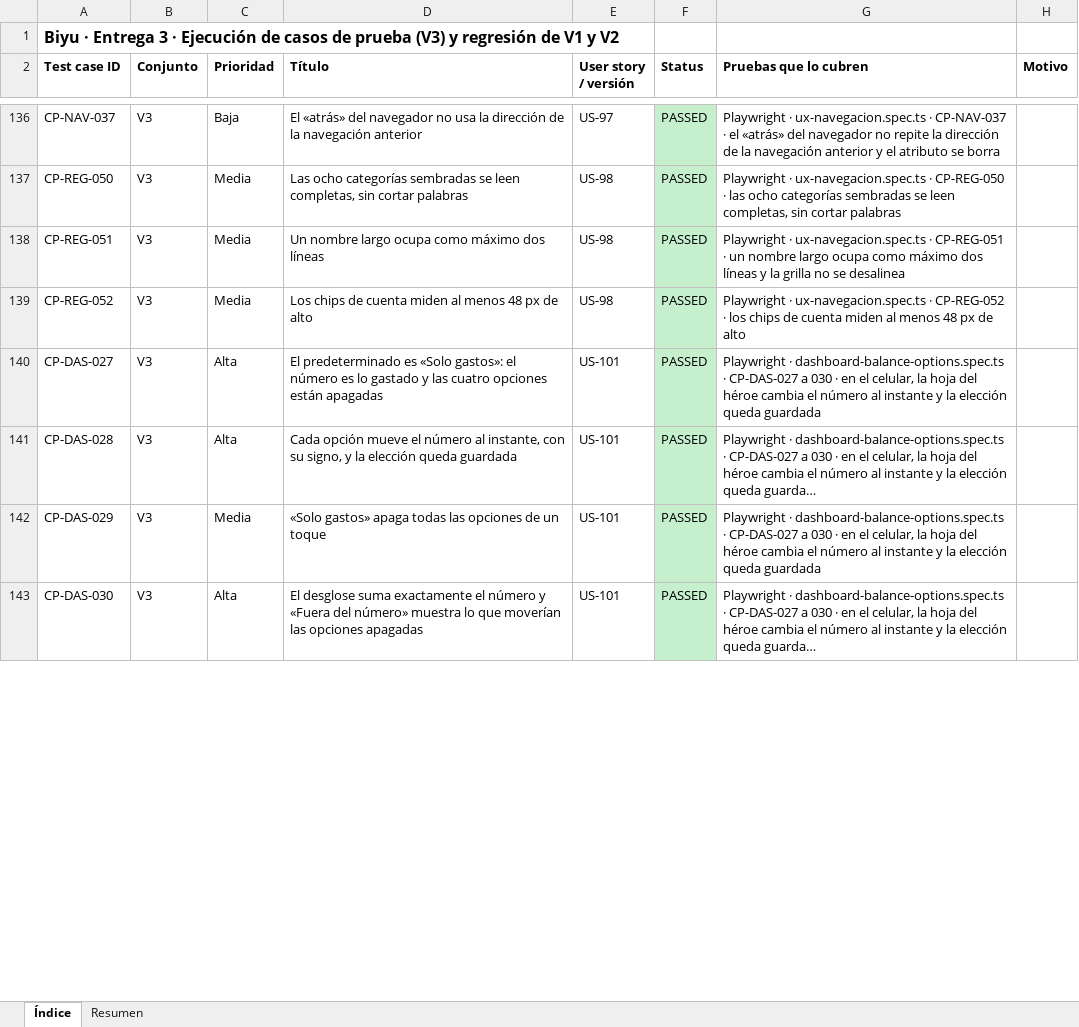
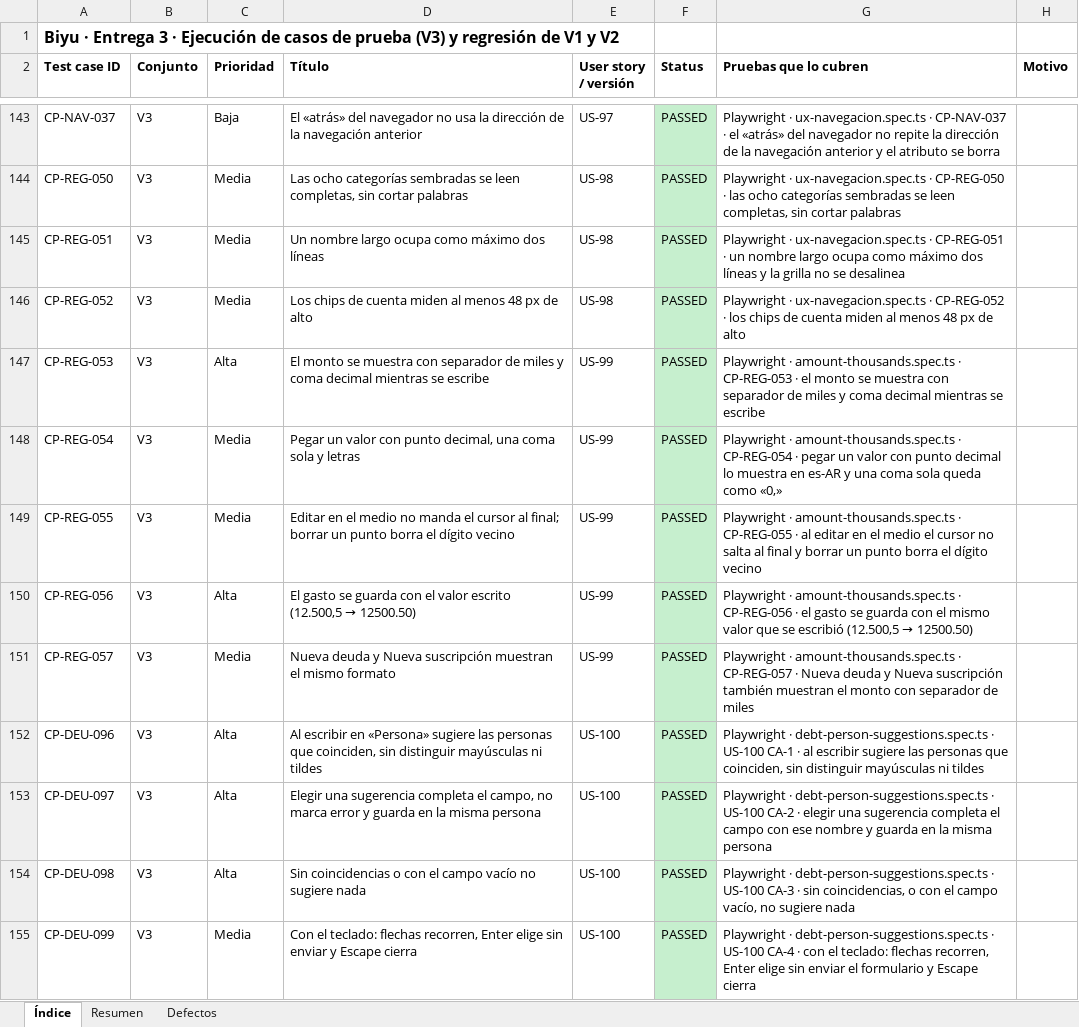
Before and after one commit to Joaconz/Biyu, an Excel workbook: entrega-3/04-ejecucion.xlsx, sheet Índice, drawn as a sheet; only a part is shown, gaps mark what is left out; the shorter side is filled out with more unchanged rows; long unchanged cells end in …; values as stored, in another font and other column widths than the file's, no borders; the diff covers the shown part only; the diff names each change by its address in the sheet, - before the commit and + after, or states it on an @@ line.

```diff
--- a/entrega-3/04-ejecucion.xlsx (sheet Índice)
+++ b/entrega-3/04-ejecucion.xlsx (sheet Índice)
+sheet tab: Defectos
+row 147: CP-REG-053 | V3 | Alta | El monto se muestra con separador de miles y coma decimal mientras se escribe | US-99 | PASSED | Playwright · amount-thousands.spec.ts · CP-REG-053 · el monto se muestra con separador de miles y coma decimal mientras se escribe
+row 148: CP-REG-054 | V3 | Media | Pegar un valor con punto decimal, una coma sola y letras | US-99 | PASSED | Playwright · amount-thousands.spec.ts · CP-REG-054 · pegar un valor con punto decimal lo muestra en es-AR y una coma sola queda como «0,»
+row 149: CP-REG-055 | V3 | Media | Editar en el medio no manda el cursor al final; borrar un punto borra el dígito vecino | US-99 | PASSED | Playwright · amount-thousands.spec.ts · CP-REG-055 · al editar en el medio el cursor no salta al final y borrar un punto borra el dígito vecino
+row 150: CP-REG-056 | V3 | Alta | El gasto se guarda con el valor escrito (12.500,5 → 12500.50) | US-99 | PASSED | Playwright · amount-thousands.spec.ts · CP-REG-056 · el gasto se guarda con el mismo valor que se escribió (12.500,5 → 12500.50)
+row 151: CP-REG-057 | V3 | Media | Nueva deuda y Nueva suscripción muestran el mismo formato | US-99 | PASSED | Playwright · amount-thousands.spec.ts · CP-REG-057 · Nueva deuda y Nueva suscripción también muestran el monto con separador de miles
+row 152: CP-DEU-096 | V3 | Alta | Al escribir en «Persona» sugiere las personas que coinciden, sin distinguir mayúsculas ni tildes | US-100 | PASSED | Playwright · debt-person-suggestions.spec.ts · US-100 CA-1 · al escribir sugiere las personas que coinciden, sin distinguir mayúsculas ni tildes
+row 153: CP-DEU-097 | V3 | Alta | Elegir una sugerencia completa el campo, no marca error y guarda en la misma persona | US-100 | PASSED | Playwright · debt-person-suggestions.spec.ts · US-100 CA-2 · elegir una sugerencia completa el campo con ese nombre y guarda en la misma persona
+row 154: CP-DEU-098 | V3 | Alta | Sin coincidencias o con el campo vacío no sugiere nada | US-100 | PASSED | Playwright · debt-person-suggestions.spec.ts · US-100 CA-3 · sin coincidencias, o con el campo vacío, no sugiere nada
+row 155: CP-DEU-099 | V3 | Media | Con el teclado: flechas recorren, Enter elige sin enviar y Escape cierra | US-100 | PASSED | Playwright · debt-person-suggestions.spec.ts · US-100 CA-4 · con el teclado: flechas recorren, Enter elige sin enviar el formulario y Escape cierra
```
Also changed, not shown: 10 added rows and 1 edited cell elsewhere in this sheet, sheet Resumen, 12 other files.
